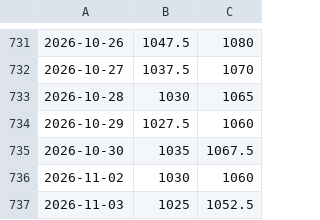
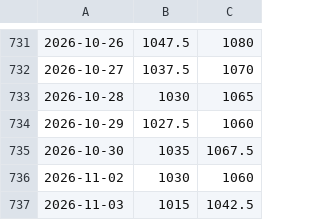
Before and after one commit to rafiman-droid/pfad, a CSV file: data.csv, drawn as a sheet; only a part is shown, gaps mark what is left out.

```diff
--- a/data.csv
+++ b/data.csv
@@ -736,2 +736,2 @@
 2026-11-02,1030,1060
-2026-11-03,1025,1052.5
+2026-11-03,1015,1042.5
```
